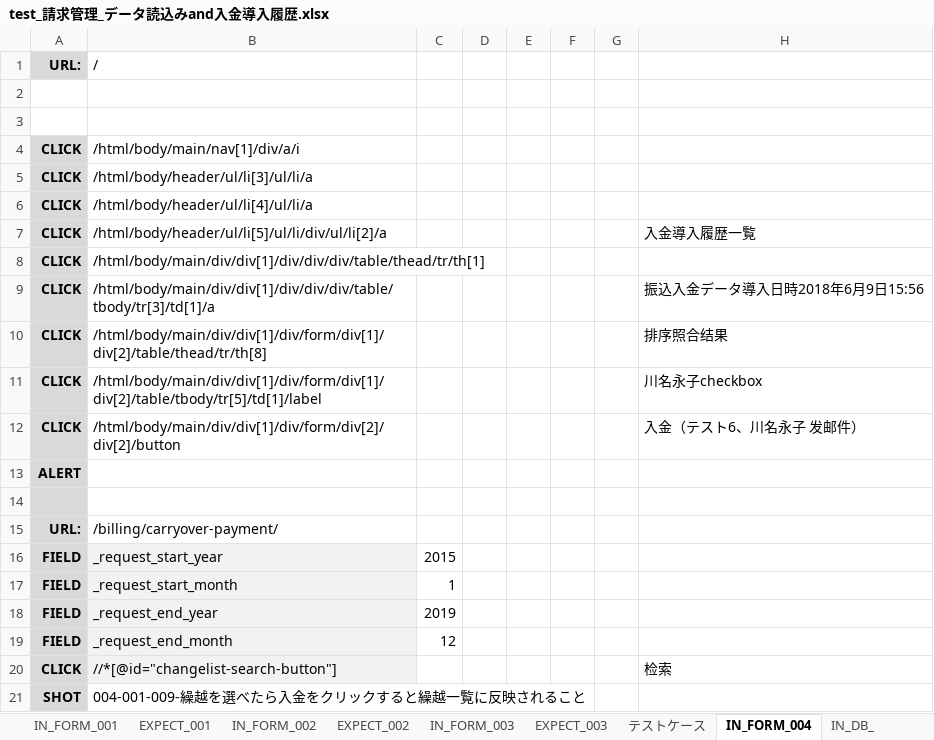
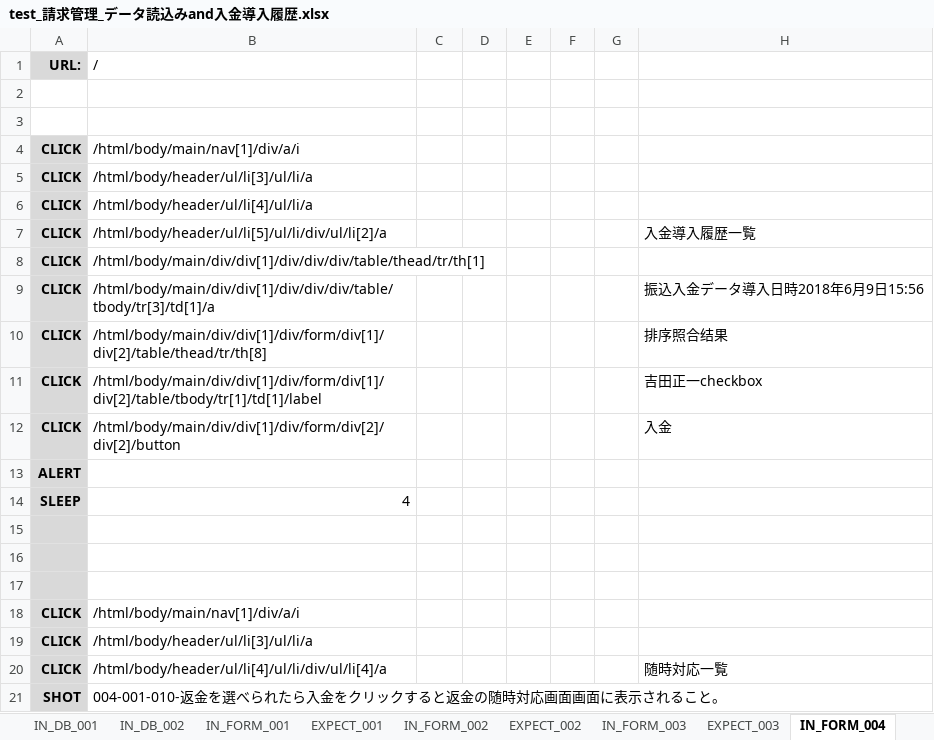
Before and after one commit to ebusiness/areaparking-test, an Excel workbook: test_請求管理/test_請求管理_データ読込みand入金導入履歴.xlsx, sheet IN_FORM_004, drawn as a sheet; values as stored, in another font and other column widths than the file's, no borders; removed rows and columns are numbered as before the commit, all else as after; the diff names each change by its address in the sheet, - before the commit and + after, or states it on an @@ line.

```diff
--- a/test_請求管理/test_請求管理_データ読込みand入金導入履歴.xlsx (sheet IN_FORM_004)
+++ b/test_請求管理/test_請求管理_データ読込みand入金導入履歴.xlsx (sheet IN_FORM_004)
-sheet tab: IN_DB_
-B11 (/): /html/body/main/div/div[1]/div/form/div[1]/div[2]/table/tbody/tr[5]/td[1]/label
+B11 (/): /html/body/main/div/div[1]/div/form/div[1]/div[2]/table/tbody/tr[1]/td[1]/label
-H11: 川名永子checkbox
+H11: 吉田正一checkbox
-H12: 入金（テスト6、川名永子 发邮件）
+H12: 入金
+row 14: SLEEP | 4
-row 16: URL: | /billing/carryover-payment/
+row 16: (empty)
-row 17: FIELD | _request_start_year | 2015
+row 17: (empty)
-B17 fill: #F2F2F2
+B17 fill: none
-row 17: FIELD | _request_start_month | 1
-row 18: FIELD | _request_end_year | 2019
-row 19: FIELD | _request_end_month | 12
+row 18: CLICK | /html/body/main/nav[1]/div/a/i
-B19 (/): //*[@id="changelist-search-button"]
+B19 (/): /html/body/header/ul/li[3]/ul/li/a
-B19 fill: #F2F2F2
+B19 fill: none
-H19: 检索
+H19: (empty)
+row 20: CLICK | /html/body/header/ul/li[4]/ul/li/div/ul/li[4]/a |  |  |  |  |  | 随時対応一覧
-B21 (/): 004-001-009-繰越を選べたら入金をクリックすると繰越一覧に反映されること
+B21 (/): 004-001-010-返金を選べられたら入金をクリックすると返金の随時対応画面画面に表示されること。
```
Also changed, not shown: sheet IN_DB_002, sheet EXPECT_003, sheet EXPECT_002, sheet IN_DB_001, sheet テストケース, sheet IN_FORM_003, 1 more sheet, other sheet tabs.
